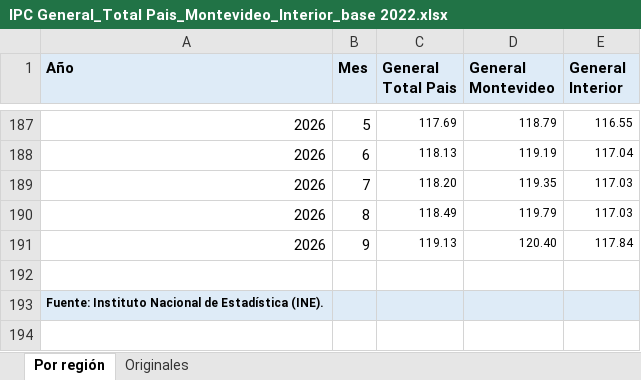
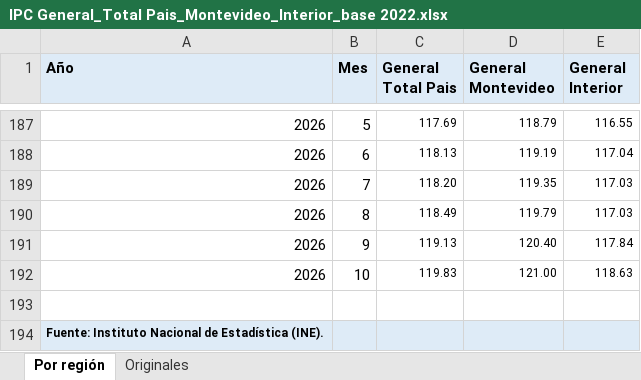
Before and after one commit to juangcapo/adondeva, an Excel workbook: data/uy/inflation/ine-ipc/raw/IPC General_Total Pais_Montevideo_Interior_base 2022.xlsx, sheet Por región, drawn as a sheet; only a part is shown, gaps mark what is left out; values as stored, in another font and other column widths than the file's, no borders; the diff names each change by its address in the sheet, - before the commit and + after, or states it on an @@ line.

```diff
--- a/data/uy/inflation/ine-ipc/raw/IPC General_Total Pais_Montevideo_Interior_base 2022.xlsx (sheet Por región)
+++ b/data/uy/inflation/ine-ipc/raw/IPC General_Total Pais_Montevideo_Interior_base 2022.xlsx (sheet Por región)
+row 192: 2026 | 10 | 119.83 | 121.00 | 118.63
```
Also changed, not shown: data/uy/inflation/ine-ipc/raw/IPC gral y variaciones_base 2022.xlsx, 1 other file.
